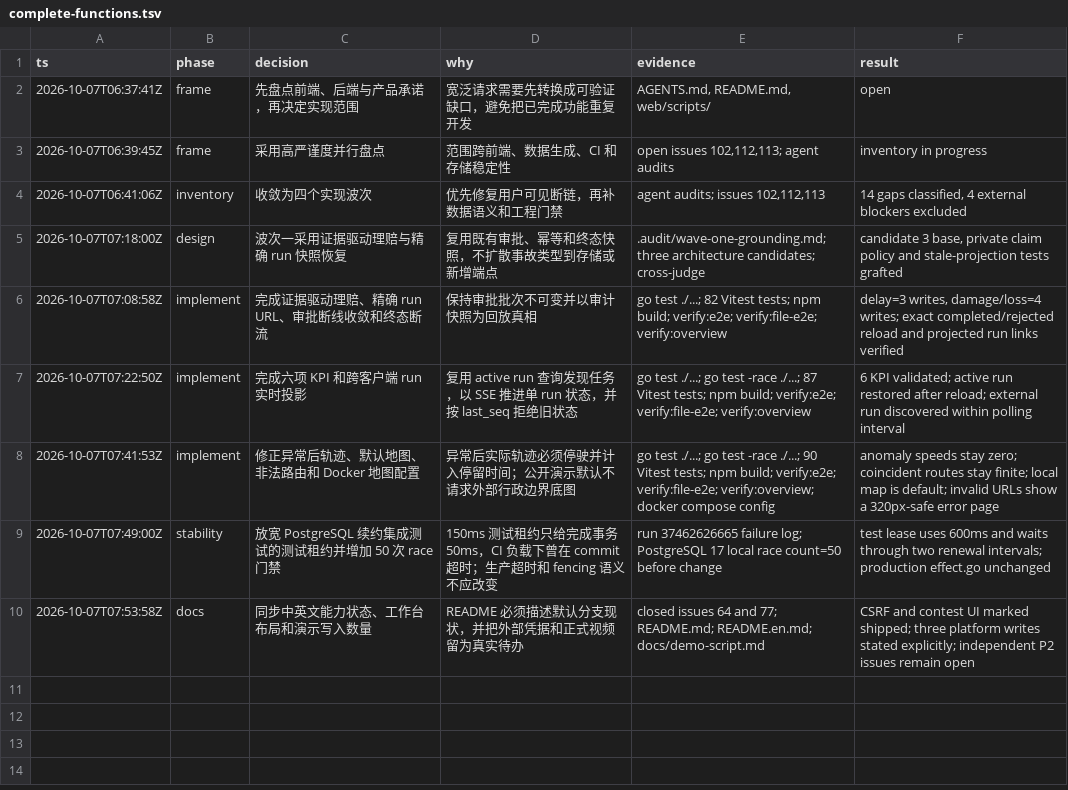
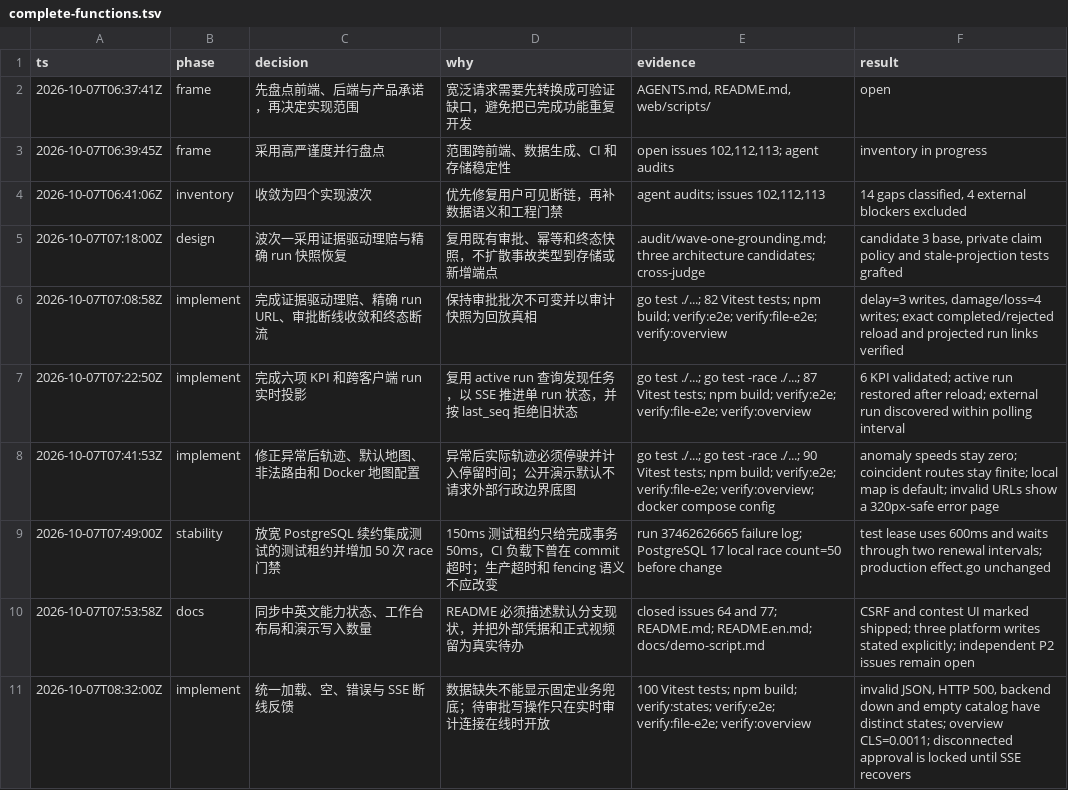
Before and after one commit to Duang777/waybill-guardian, a TSV file: .audit/complete-functions.tsv, drawn as a sheet; the diff names each change by its address in the sheet, - before the commit and + after, or states it on an @@ line.

Commit message:
feat(web): unify operational state feedback

```diff
--- a/.audit/complete-functions.tsv
+++ b/.audit/complete-functions.tsv
+row 11: 2026-10-07T08:32:00Z | implement | 统一加载、空、错误与 SSE 断线反馈 | 数据缺失不能显示固定业务兜底；待审批写操作只在实时审计连接在线时开放 | 100 Vitest tests; npm build; verify:states; verify:e2e; verify:file-e2e; verify:overview | invalid JSON, HTTP 500, backend down and empty catalog have distinct states; overview CLS=0.0011; disconnected approval is locked until SSE recovers
```
Also changed, not shown: 24 other files.
